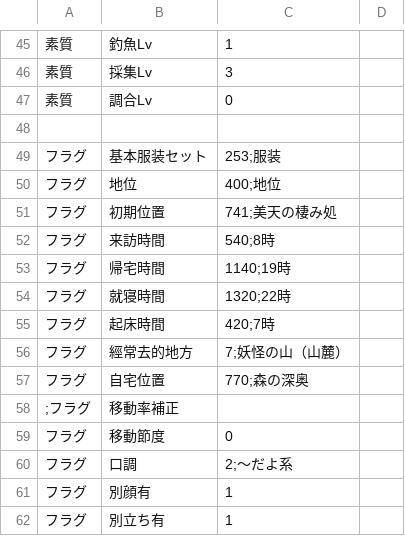
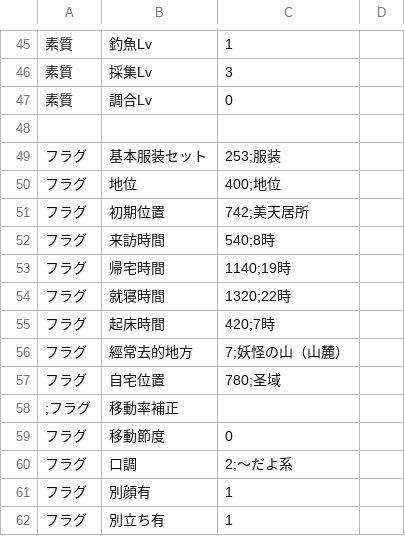
Before and after one commit to Paradox-Phenomenon/EraTW-Magic_DLC, a CSV file: CSV/Chara/Chara153 美天.csv, drawn as a sheet; only a part is shown, gaps mark what is left out.

```diff
--- a/CSV/Chara/Chara153 美天.csv
+++ b/CSV/Chara/Chara153 美天.csv
@@ -50,3 +50,3 @@
 フラグ,地位,400;地位
-フラグ,初期位置,741;美天の棲み処
+フラグ,初期位置,742;美天居所
 フラグ,来訪時間,540;8時
@@ -56,3 +56,3 @@
 フラグ,經常去的地方,7;妖怪の山（山麓）
-フラグ,自宅位置,770;森の深奥
+フラグ,自宅位置,780;圣域
 ;フラグ,移動率補正,
```
Also changed, not shown: CSV/Chara/Chara119 ネムノ.csv, CSV/Str.csv, 51 other files.
